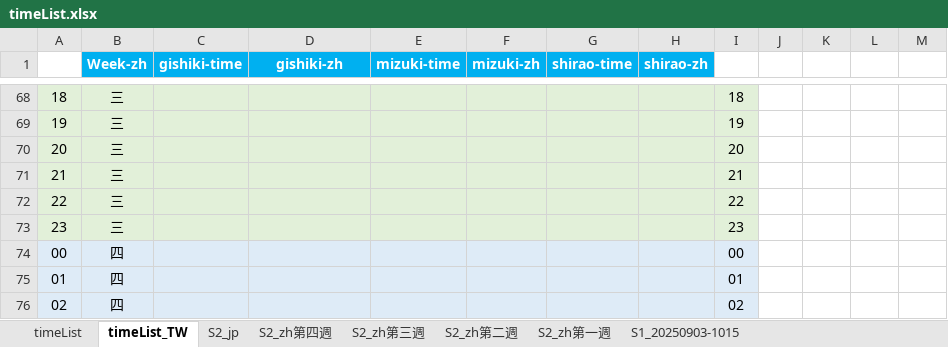
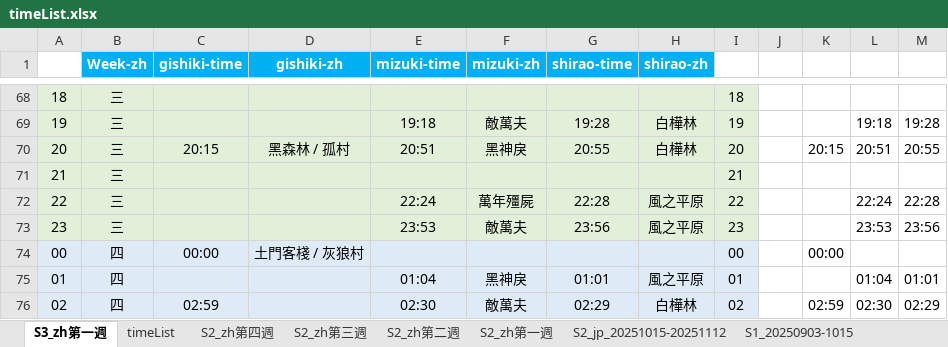
Before and after one commit to Mutsuki812/BnSNEOtimeList, an Excel workbook: files/timeList.xlsx, sheet S3_zh第一週, drawn as a sheet; only a part is shown, gaps mark what is left out; values as stored, in another font and other column widths than the file's, no borders; conditional formats not drawn; removed rows and columns are numbered as before the commit, all else as after; the diff covers the shown part only; the diff names each change by its address in the sheet, - before the commit and + after, or states it on an @@ line.

Commit message:
update timeList

```diff
--- a/files/timeList.xlsx (sheet S3_zh第一週)
+++ b/files/timeList.xlsx (sheet S3_zh第一週)
-sheet tab: timeList_TW
+sheet tab: S3_zh第一週
-sheet tab: S2_jp
+sheet tab: S2_jp_20251015-20251112
@@ sheet tab order changed: S3_zh第一週 | timeList | S2_zh第四週 | S2_zh第三週 | S2_zh第二週 | S2_zh第一週 | S2_jp_20251015-20251112 | S1_20250903-1015 @@
-E69 (mizuki-time): (empty)
+E69 (mizuki-time): 19:18
-F69 (mizuki-zh): (empty)
+F69 (mizuki-zh): 敵萬夫
-G69 (shirao-time): (empty)
+G69 (shirao-time): 19:28
-H69 (shirao-zh): (empty)
+H69 (shirao-zh): 白樺林
-L69: (empty)
+L69: 19:18
-M69: (empty)
+M69: 19:28
-row 70: 20 | 三 |  |  |  |  |  |  | 20
+row 70: 20 | 三 | 20:15 | 黑森林 / 孤村 | 20:51 | 黑神戾 | 20:55 | 白樺林 | 20 |  | 20:15 | 20:51 | 20:55
-E72 (mizuki-time): (empty)
+E72 (mizuki-time): 22:24
-F72 (mizuki-zh): (empty)
+F72 (mizuki-zh): 萬年殭屍
-G72 (shirao-time): (empty)
+G72 (shirao-time): 22:28
-H72:H73 (shirao-zh): (empty)
+H72:H73 (shirao-zh): 風之平原
-L72: (empty)
+L72: 22:24
-M72: (empty)
+M72: 22:28
-E73 (mizuki-time): (empty)
+E73 (mizuki-time): 23:53
-F73 (mizuki-zh): (empty)
+F73 (mizuki-zh): 敵萬夫
-G73 (shirao-time): (empty)
+G73 (shirao-time): 23:56
-L73: (empty)
+L73: 23:53
-M73: (empty)
+M73: 23:56
-C74 (gishiki-time): (empty)
+C74 (gishiki-time): 00:00
-D74 (gishiki-zh): (empty)
+D74 (gishiki-zh): 土門客棧 / 灰狼村
-K74: (empty)
+K74: 00:00
-E75 (mizuki-time): (empty)
+E75 (mizuki-time): 01:04
-F75 (mizuki-zh): (empty)
+F75 (mizuki-zh): 黑神戾
-G75 (shirao-time): (empty)
+G75 (shirao-time): 01:01
-H75 (shirao-zh): (empty)
+H75 (shirao-zh): 風之平原
-L75: (empty)
+L75: 01:04
-M75: (empty)
+M75: 01:01
-row 76: 02 | 四 |  |  |  |  |  |  | 02
+row 76: 02 | 四 | 02:59 |  | 02:30 | 敵萬夫 | 02:29 | 白樺林 | 02 |  | 02:59 | 02:30 | 02:29
```
Also changed, not shown: 21 added rows, 21 removed rows and 546 edited cells elsewhere in this sheet, sheet timeList, sheet S2_zh第四週, sheet S2_jp_20251015-20251112, formulas that keep their value.
